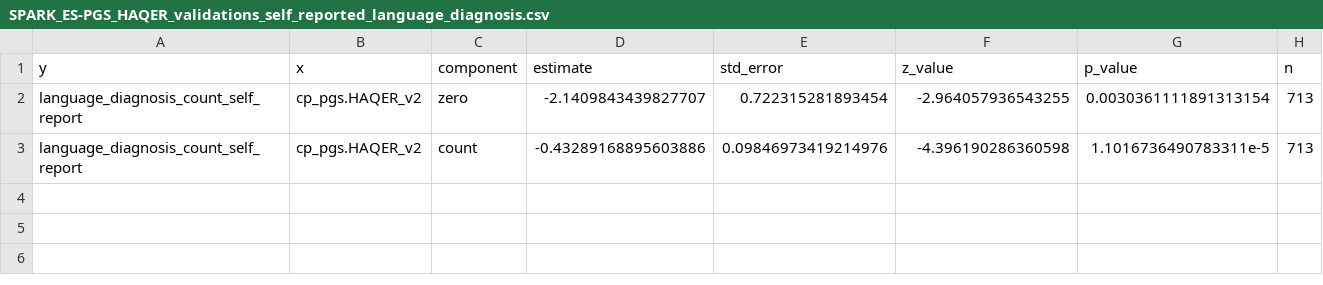
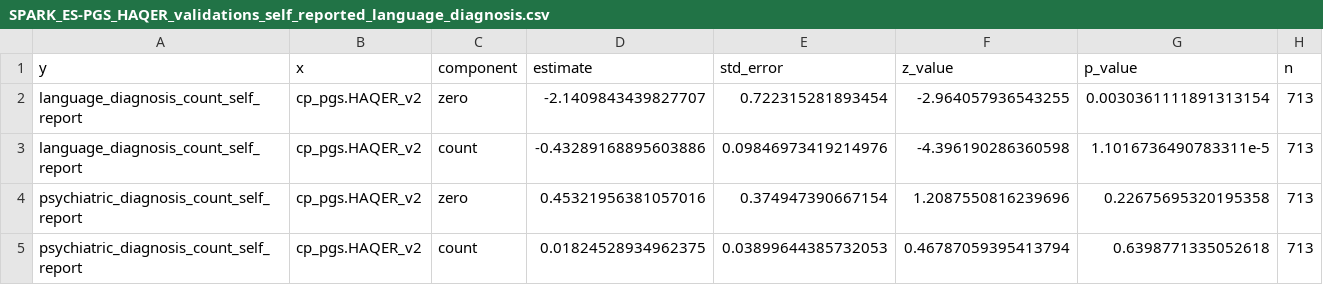
Before and after one commit to lucasgcasten/language_evolution, a CSV file: manuscript/supplemental_materials/stats/SPARK_ES-PGS_HAQER_validations_self_reported_language_diagnosis.csv, drawn as a sheet; the diff names each change by its address in the sheet, - before the commit and + after, or states it on an @@ line.

```diff
--- a/manuscript/supplemental_materials/stats/SPARK_ES-PGS_HAQER_validations_self_reported_language_diagnosis.csv
+++ b/manuscript/supplemental_materials/stats/SPARK_ES-PGS_HAQER_validations_self_reported_language_diagnosis.csv
+row 4: psychiatric_diagnosis_count_self_report | cp_pgs.HAQER_v2 | zero | 0.45321956381057016 | 0.374947390667154 | 1.2087550816239696 | 0.22675695320195358 | 713
+row 5: psychiatric_diagnosis_count_self_report | cp_pgs.HAQER_v2 | count | 0.01824528934962375 | 0.03899644385732053 | 0.46787059395413794 | 0.6398771335052618 | 713
```
Also changed, not shown: manuscript/supplemental_materials/EpiSLI_ES-PGS_PRSet_independent_SNP_counts.csv, manuscript/supplemental_materials/stats/EpiSLI_factor_ES-PGS_results.csv, 32 other files.
